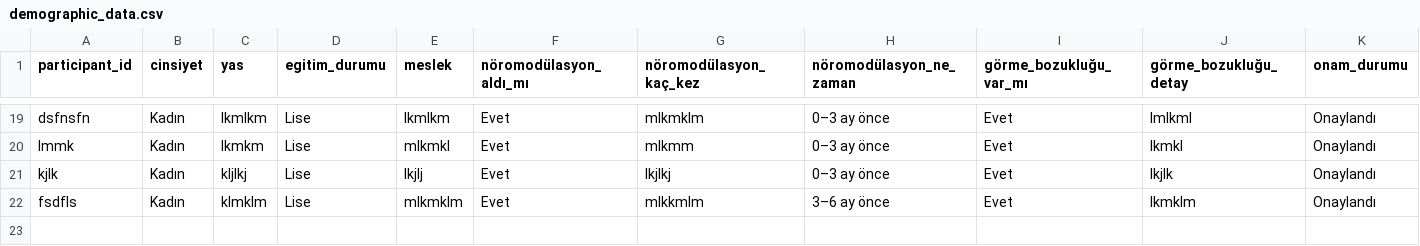
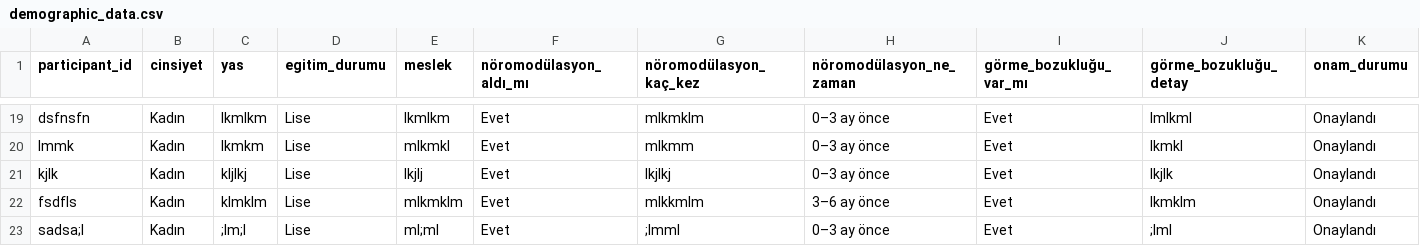
Before and after one commit to ahmetkckdg/deney1, a CSV file: results/demographic_data.csv, drawn as a sheet; only a part is shown, gaps mark what is left out; the diff names each change by its address in the sheet, - before the commit and + after, or states it on an @@ line.

```diff
--- a/results/demographic_data.csv
+++ b/results/demographic_data.csv
+row 23: sadsa;l | Kadın | ;lm;l | Lise | ml;ml | Evet | ;lmml | 0–3 ay önce | Evet | ;lml | Onaylandı
```
Also changed, not shown: results/answers.csv, results/survey_answers.csv, 1 other file.
